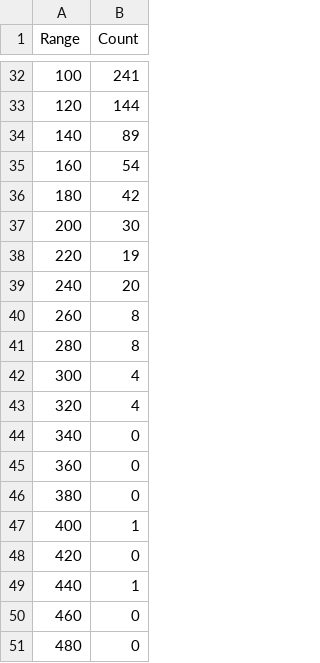
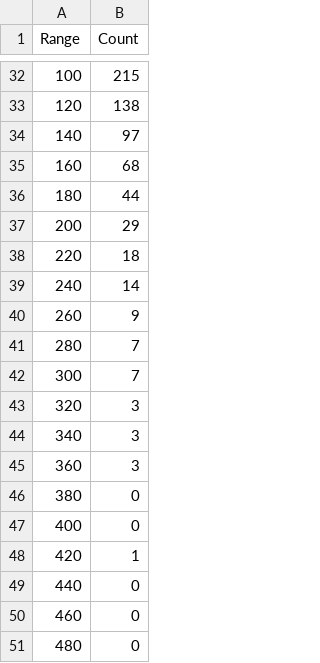
Before and after one commit to GaetanBrmd/Privacy, a CSV file: perturbations.csv, drawn as a sheet; only a part is shown, gaps mark what is left out; the diff covers the shown part only.

```diff
--- a/perturbations.csv
+++ b/perturbations.csv
@@ -32,19 +32,19 @@ Range,Count
-100,241
-120,144
-140,89
-160,54
-180,42
-200,30
-220,19
-240,20
-260,8
-280,8
-300,4
-320,4
-340,0
-360,0
+100,215
+120,138
+140,97
+160,68
+180,44
+200,29
+220,18
+240,14
+260,9
+280,7
+300,7
+320,3
+340,3
+360,3
 380,0
-400,1
-420,0
-440,1
+400,0
+420,1
+440,0
 460,0
```
Also changed, not shown: 21 edited cells elsewhere in this file, 4 other files.
